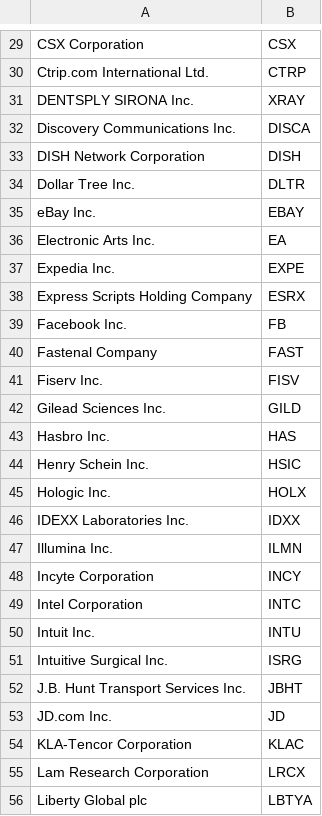
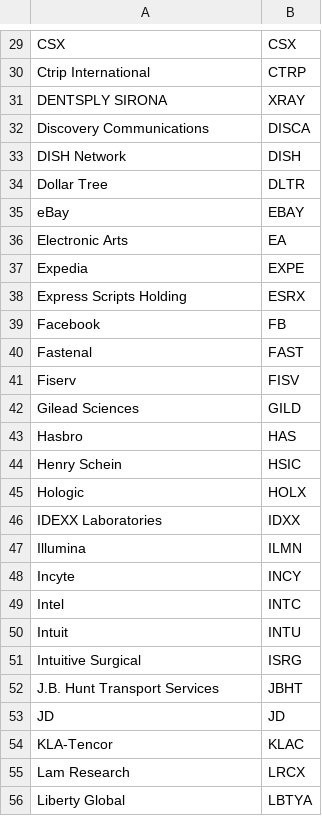
Before and after one commit to LMML-Team/AlexaSkills, a CSV file: StockInfo/nasdaq100list.csv, drawn as a sheet; only a part is shown, gaps mark what is left out; the diff covers the shown part only; the diff names each change by its address in the sheet, - before the commit and + after, or states it on an @@ line.

```diff
--- a/StockInfo/nasdaq100list.csv
+++ b/StockInfo/nasdaq100list.csv
-A29: CSX Corporation
+A29: CSX
-A30: Ctrip.com International Ltd.
+A30: Ctrip International
-A31: DENTSPLY SIRONA Inc.
+A31: DENTSPLY SIRONA
-A32: Discovery Communications Inc.
+A32: Discovery Communications
-A33: DISH Network Corporation
+A33: DISH Network
-A34: Dollar Tree Inc.
+A34: Dollar Tree
-A35: eBay Inc.
+A35: eBay
-A36: Electronic Arts Inc.
+A36: Electronic Arts
-A37: Expedia Inc.
+A37: Expedia
-A38: Express Scripts Holding Company
+A38: Express Scripts Holding
-A39: Facebook Inc.
+A39: Facebook
-A40: Fastenal Company
+A40: Fastenal
-A41: Fiserv Inc.
+A41: Fiserv
-A42: Gilead Sciences Inc.
+A42: Gilead Sciences
-A43: Hasbro Inc.
+A43: Hasbro
-A44: Henry Schein Inc.
+A44: Henry Schein
-A45: Hologic Inc.
+A45: Hologic
-A46: IDEXX Laboratories Inc.
+A46: IDEXX Laboratories
-A47: Illumina Inc.
+A47: Illumina
-A48: Incyte Corporation
+A48: Incyte
-A49: Intel Corporation
+A49: Intel
-A50: Intuit Inc.
+A50: Intuit
-A51: Intuitive Surgical Inc.
+A51: Intuitive Surgical
-A52: J.B. Hunt Transport Services Inc.
+A52: J.B. Hunt Transport Services
-A53: JD.com Inc.
+A53: JD
-A54: KLA-Tencor Corporation
+A54: KLA-Tencor
-A55: Lam Research Corporation
+A55: Lam Research
-A56: Liberty Global plc
+A56: Liberty Global
```
Also changed, not shown: 68 edited cells elsewhere in this file, 2 other files.
